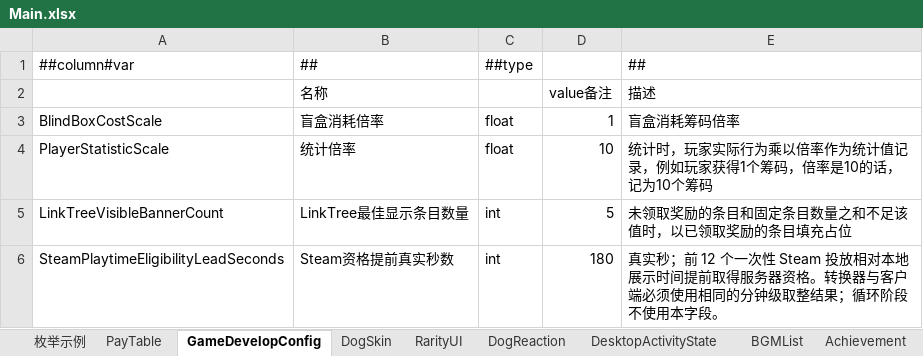
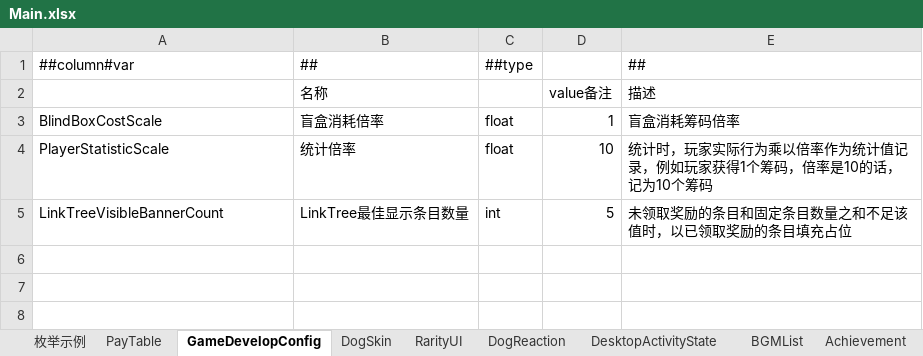
Before and after one commit to SeananTQ/lucky-dog-pub-2026, an Excel workbook: luban-excels/xlsx/Main.xlsx, sheet GameDevelopConfig, drawn as a sheet; values as stored, in another font and other column widths than the file's, no borders; the diff names each change by its address in the sheet, - before the commit and + after, or states it on an @@ line.

Commit message:
refactor(blind-box): 按真实秒和按需预热重构 Steam 掉落
- 移除盲盒等待倍率、资格提前量与 650 秒整队列预算，所有 Schedule 时间改用真实秒。

- 使用 SteamDropIntervalSeconds 直接生成分钟级 drop_interval；新手装扮为 120 秒，循环 Generator 为 900 秒并保留掉落窗口。

- 将 Generator 预热收窄为当前所需、后续最近的 Steam Schedule，以及 1012 期间的循环 Generator；保留库存基线、待揭晓奖励和断线恢复。

- 同步 Mock、Luban 导出、Steam schema 转换器、测试、设计文档与 AGENTS.md。

验证：转换器与预览测试 34/34 通过；Debug/Release 构建 0 警告 0 错误；Godot TestDesktop 运行异常缓冲为空。

```diff
--- a/luban-excels/xlsx/Main.xlsx (sheet GameDevelopConfig)
+++ b/luban-excels/xlsx/Main.xlsx (sheet GameDevelopConfig)
-row 6: SteamPlaytimeEligibilityLeadSeconds | Steam资格提前真实秒数 | int | 180 | 真实秒；前 12 个一次性 Steam 投放相对本地展示时间提前取得服务器资格。转换器与客户端必须使用相同的分钟级取整结果；循环阶段不使用本字段。
```
Also changed, not shown: luban-excels/xlsx/Items.xlsx, 20 other files.
